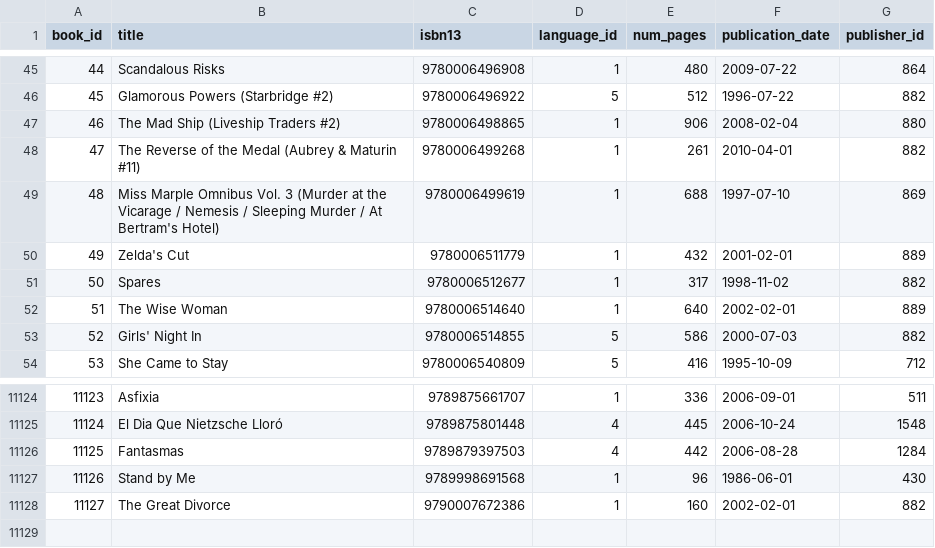
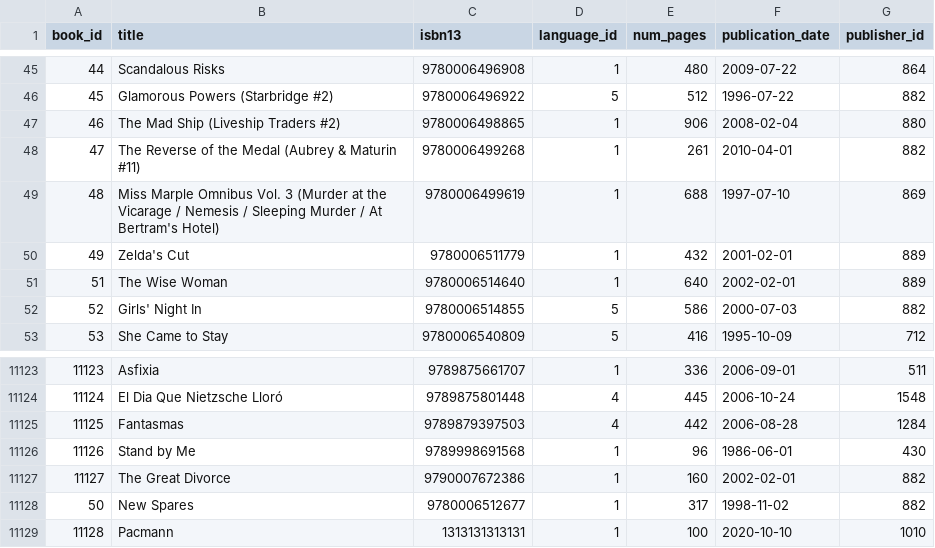
Before and after one commit to mad4869/data-warehouse, a CSV file: src/data/book.csv, drawn as a sheet; only a part is shown, gaps mark what is left out.

```diff
--- a/src/data/book.csv
+++ b/src/data/book.csv
@@ -50,3 +50,2 @@ book_id,title,isbn13,language_id,num_pages,publication_date,publisher_id
 49,Zelda's Cut,9780006511779,1,432,2001-02-01,889
-50,Spares,9780006512677,1,317,1998-11-02,882
 51,The Wise Woman,9780006514640,1,640,2002-02-01,889
@@ -11128 +11127,3 @@ book_id,title,isbn13,language_id,num_pages,publication_date,publisher_id
 11127,The Great Divorce,9790007672386,1,160,2002-02-01,882
+50,New Spares,9780006512677,1,317,1998-11-02,882
+11128,Pacmann,1313131313131,1,100,2020-10-10,1010
```
Also changed, not shown: 4 other files.
